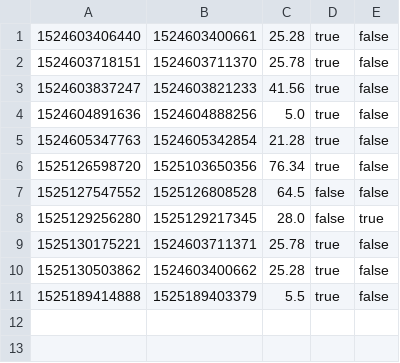
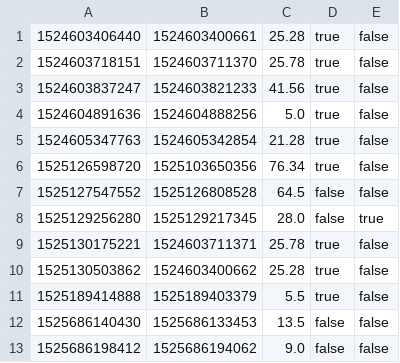
Before and after one commit to bogomez-fucker/16A18_RestaurantApp, a TSV file: db/bills.tsv, drawn as a sheet.

```diff
--- a/db/bills.tsv
+++ b/db/bills.tsv
@@ -11 +11,3 @@
 1525189414888	1525189403379	5.5	true	false
+1525686140430	1525686133453	13.5	false	false
+1525686198412	1525686194062	9.0	false	false
```
Also changed, not shown: 11 other files.
